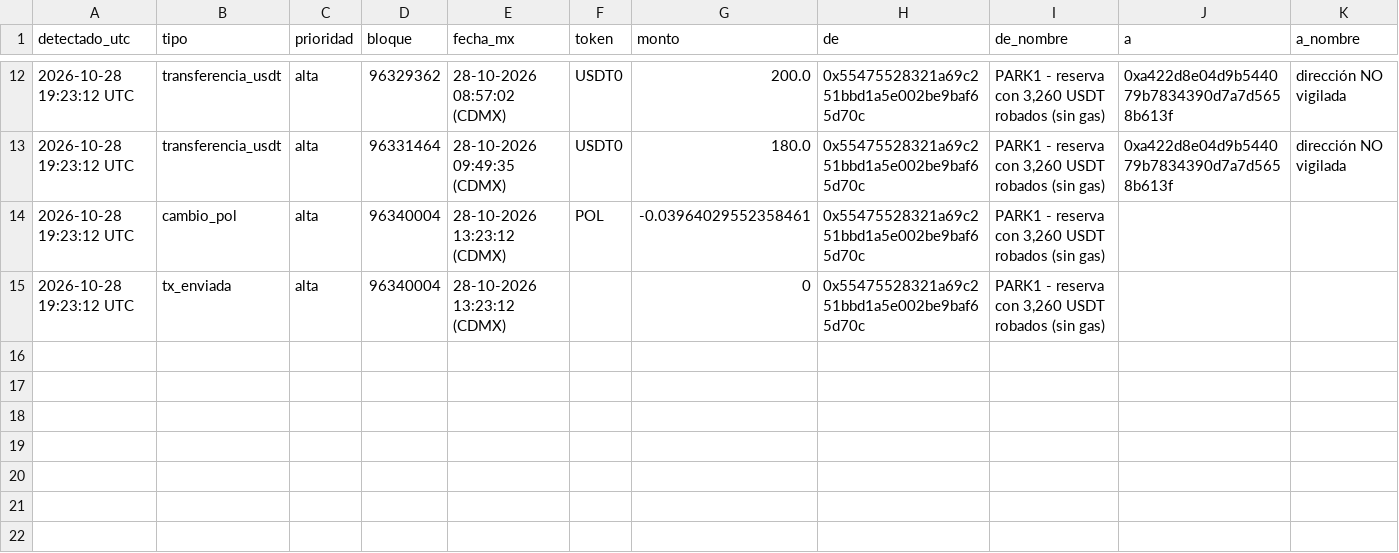
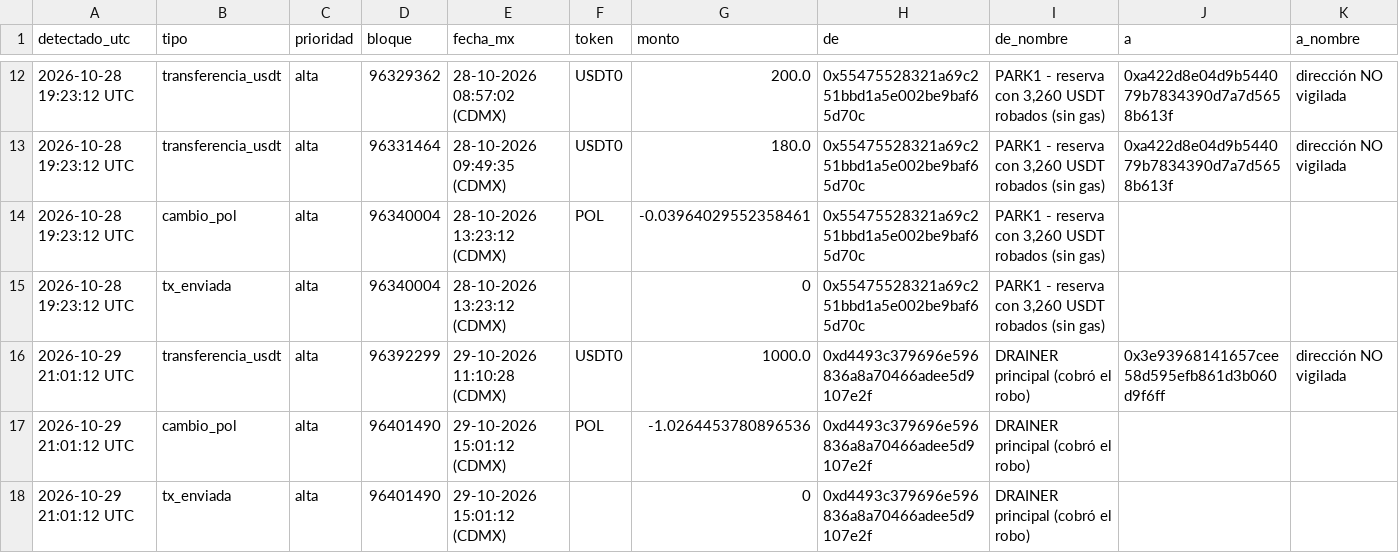
Before and after one commit to Azki09/monitor-wallets, a CSV file: history.csv, drawn as a sheet; only a part is shown, gaps mark what is left out; rows hold the shown columns only; the diff names each change by its address in the sheet, - before the commit and + after, or states it on an @@ line.

```diff
--- a/history.csv
+++ b/history.csv
+row 16: 2026-10-29 21:01:12 UTC | transferencia_usdt | alta | 96392299 | 29-10-2026 11:10:28 (CDMX) | USDT0 | 1000.0 | 0xd4493c379696e596836a8a70466adee5d9107e2f | DRAINER principal (cobró el robo) | 0x3e93968141657cee58d595efb861d3b060d9f6ff | dirección NO vigilada
+row 17: 2026-10-29 21:01:12 UTC | cambio_pol | alta | 96401490 | 29-10-2026 15:01:12 (CDMX) | POL | -1.0264453780896536 | 0xd4493c379696e596836a8a70466adee5d9107e2f | DRAINER principal (cobró el robo)
+row 18: 2026-10-29 21:01:12 UTC | tx_enviada | alta | 96401490 | 29-10-2026 15:01:12 (CDMX) |  | 0 | 0xd4493c379696e596836a8a70466adee5d9107e2f | DRAINER principal (cobró el robo)
```
Also changed, not shown: 1 other file.
